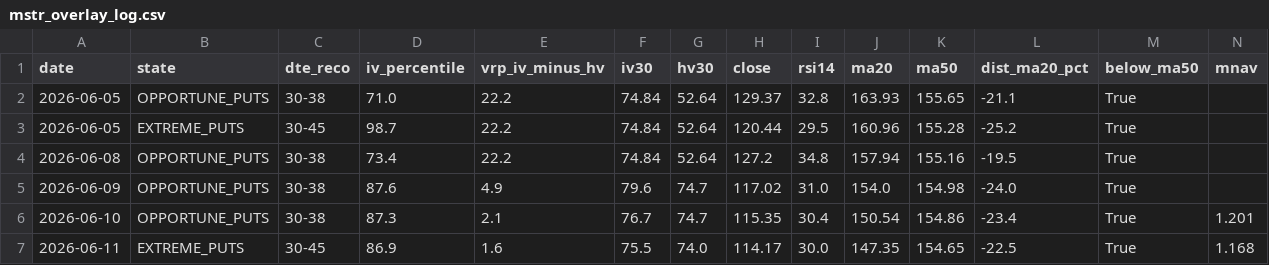
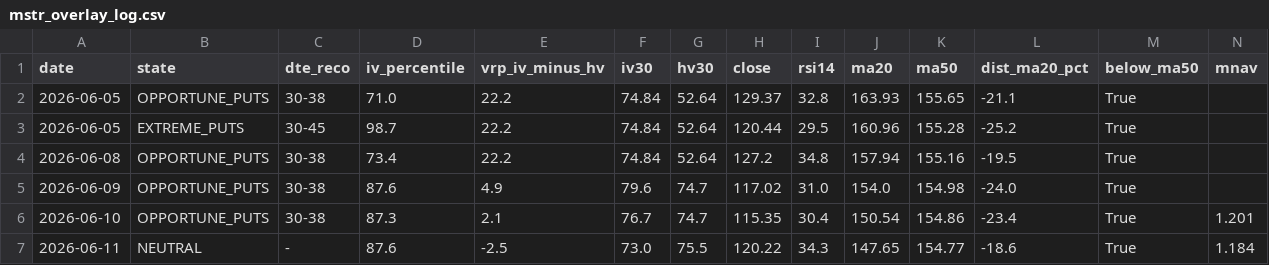
Before and after one commit to rellitch/mstr-overlay, a CSV file: mstr_overlay_log.csv, drawn as a sheet; only a part is shown; removed rows and columns are numbered as before the commit, all else as after; rows hold the shown columns only; the diff names each change by its address in the sheet, - before the commit and + after, or states it on an @@ line.

```diff
--- a/mstr_overlay_log.csv
+++ b/mstr_overlay_log.csv
-row 7: 2026-06-11 | EXTREME_PUTS | 30-45 | 86.9 | 1.6 | 75.5 | 74.0 | 114.17 | 30.0 | 147.35 | 154.65 | -22.5 | True | 1.168
+row 7: 2026-06-11 | NEUTRAL | - | 87.6 | -2.5 | 73.0 | 75.5 | 120.22 | 34.3 | 147.65 | 154.77 | -18.6 | True | 1.184
```
Also changed, not shown: 1 other file.
